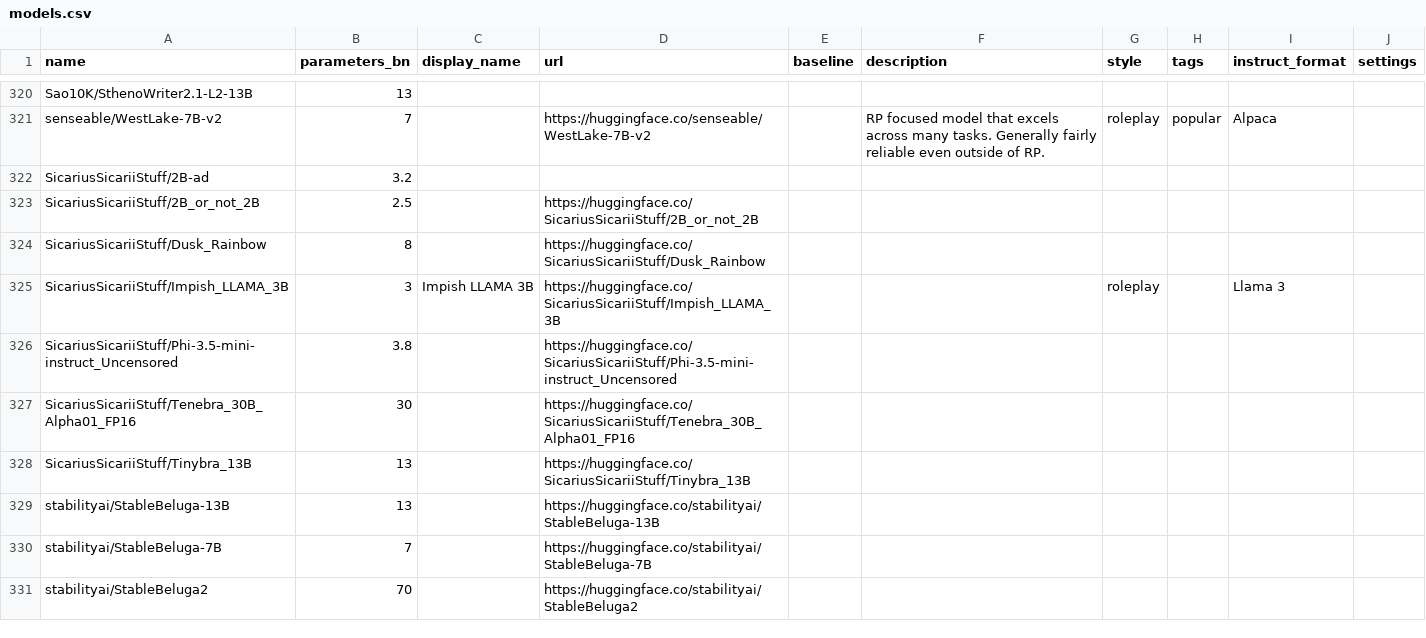
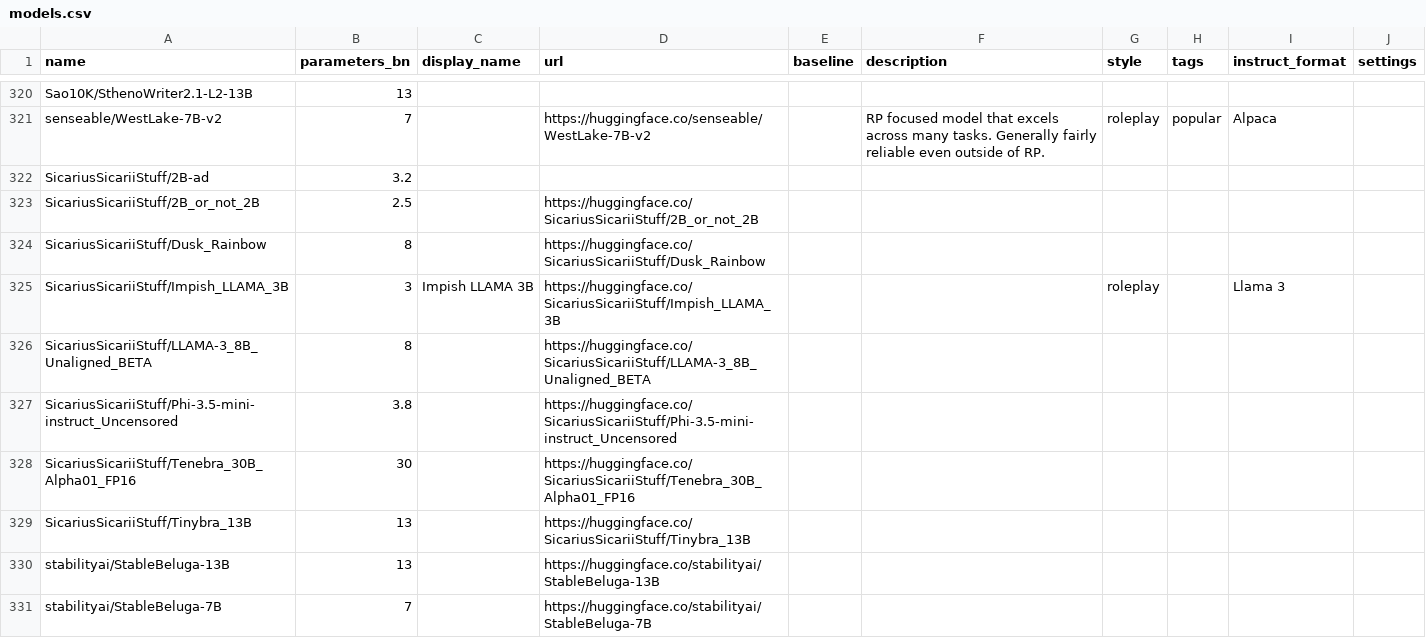
Before and after one commit to Haidra-Org/AI-Horde-text-model-reference, a CSV file: models.csv, drawn as a sheet; only a part is shown, gaps mark what is left out; the shorter side is filled out with more unchanged rows.

Commit message:
L3 unaligned

```diff
--- a/models.csv
+++ b/models.csv
@@ -325,2 +325,3 @@ SicariusSicariiStuff/Dusk_Rainbow,8,,https://huggingface.co/SicariusSicariiStuff
 SicariusSicariiStuff/Impish_LLAMA_3B,3,Impish LLAMA 3B,https://huggingface.co/SicariusSicariiStuff/Impish_LLAMA_3B,,,roleplay,,Llama 3,
+SicariusSicariiStuff/LLAMA-3_8B_Unaligned_BETA,8,,https://huggingface.co/SicariusSicariiStuff/LLAMA-3_8B_Unaligned_BETA,,,,,,
 SicariusSicariiStuff/Phi-3.5-mini-instruct_Uncensored,3.8,,https://huggingface.co/SicariusSicariiStuff/Phi-3.5-mini-instruct_Uncensored,,,,,,
```
Also changed, not shown: 1 other file.
